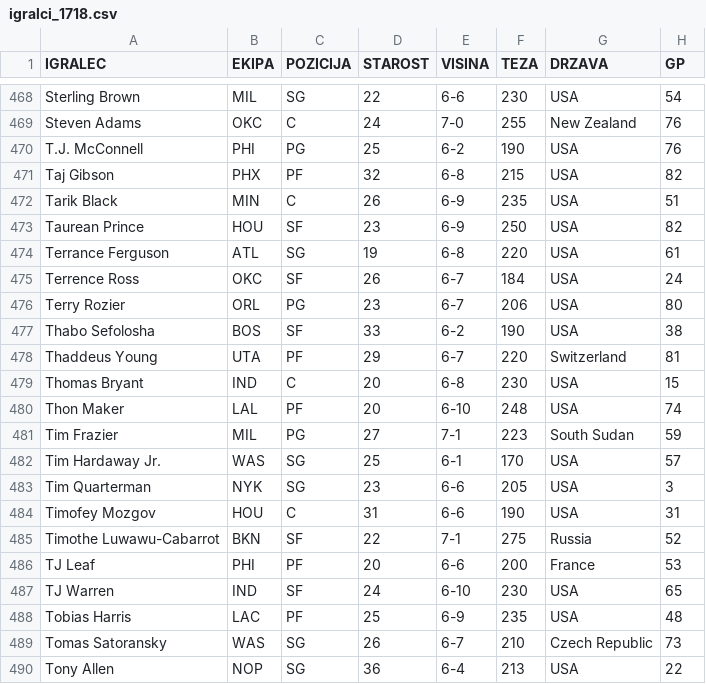
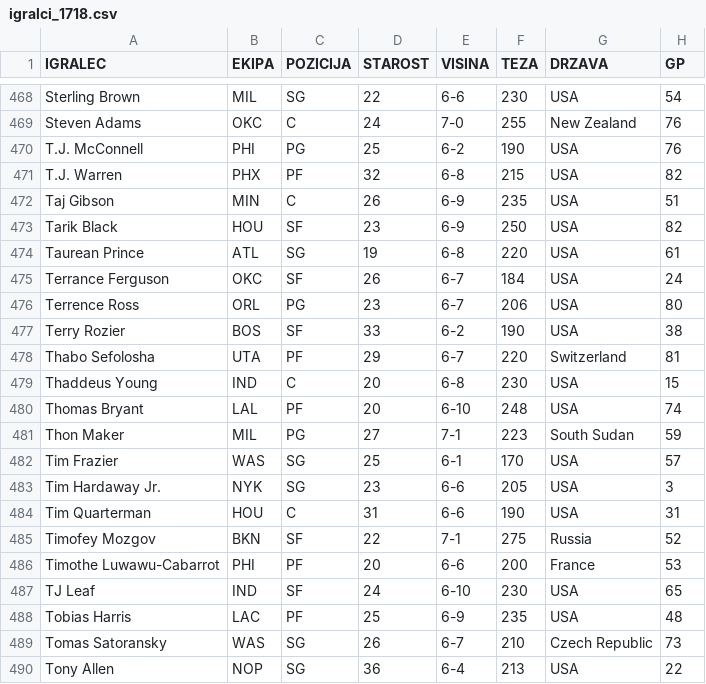
Before and after one commit to 1marcelspehonja/-port, a CSV file: uvoz/igralci_1718.csv, drawn as a sheet; only a part is shown, gaps mark what is left out; the diff covers the shown part only; the diff names each change by its address in the sheet, - before the commit and + after, or states it on an @@ line.

```diff
--- a/uvoz/igralci_1718.csv
+++ b/uvoz/igralci_1718.csv
-A471 (IGRALEC): Taj Gibson
+A471 (IGRALEC): T.J. Warren
-A472 (IGRALEC): Tarik Black
+A472 (IGRALEC): Taj Gibson
-A473 (IGRALEC): Taurean Prince
+A473 (IGRALEC): Tarik Black
-A474 (IGRALEC): Terrance Ferguson
+A474 (IGRALEC): Taurean Prince
-A475 (IGRALEC): Terrence Ross
+A475 (IGRALEC): Terrance Ferguson
-A476 (IGRALEC): Terry Rozier
+A476 (IGRALEC): Terrence Ross
-A477 (IGRALEC): Thabo Sefolosha
+A477 (IGRALEC): Terry Rozier
-A478 (IGRALEC): Thaddeus Young
+A478 (IGRALEC): Thabo Sefolosha
-A479 (IGRALEC): Thomas Bryant
+A479 (IGRALEC): Thaddeus Young
-A480 (IGRALEC): Thon Maker
+A480 (IGRALEC): Thomas Bryant
-A481 (IGRALEC): Tim Frazier
+A481 (IGRALEC): Thon Maker
-A482 (IGRALEC): Tim Hardaway Jr.
+A482 (IGRALEC): Tim Frazier
-A483 (IGRALEC): Tim Quarterman
+A483 (IGRALEC): Tim Hardaway Jr.
-A484 (IGRALEC): Timofey Mozgov
+A484 (IGRALEC): Tim Quarterman
-A485 (IGRALEC): Timothe Luwawu-Cabarrot
+A485 (IGRALEC): Timofey Mozgov
-A486 (IGRALEC): TJ Leaf
+A486 (IGRALEC): Timothe Luwawu-Cabarrot
-A487 (IGRALEC): TJ Warren
+A487 (IGRALEC): TJ Leaf
```
Also changed, not shown: 12 edited cells elsewhere in this file, uvoz/igralci_1617.csv, uvoz/igralci_1819.csv, 1 other file.
